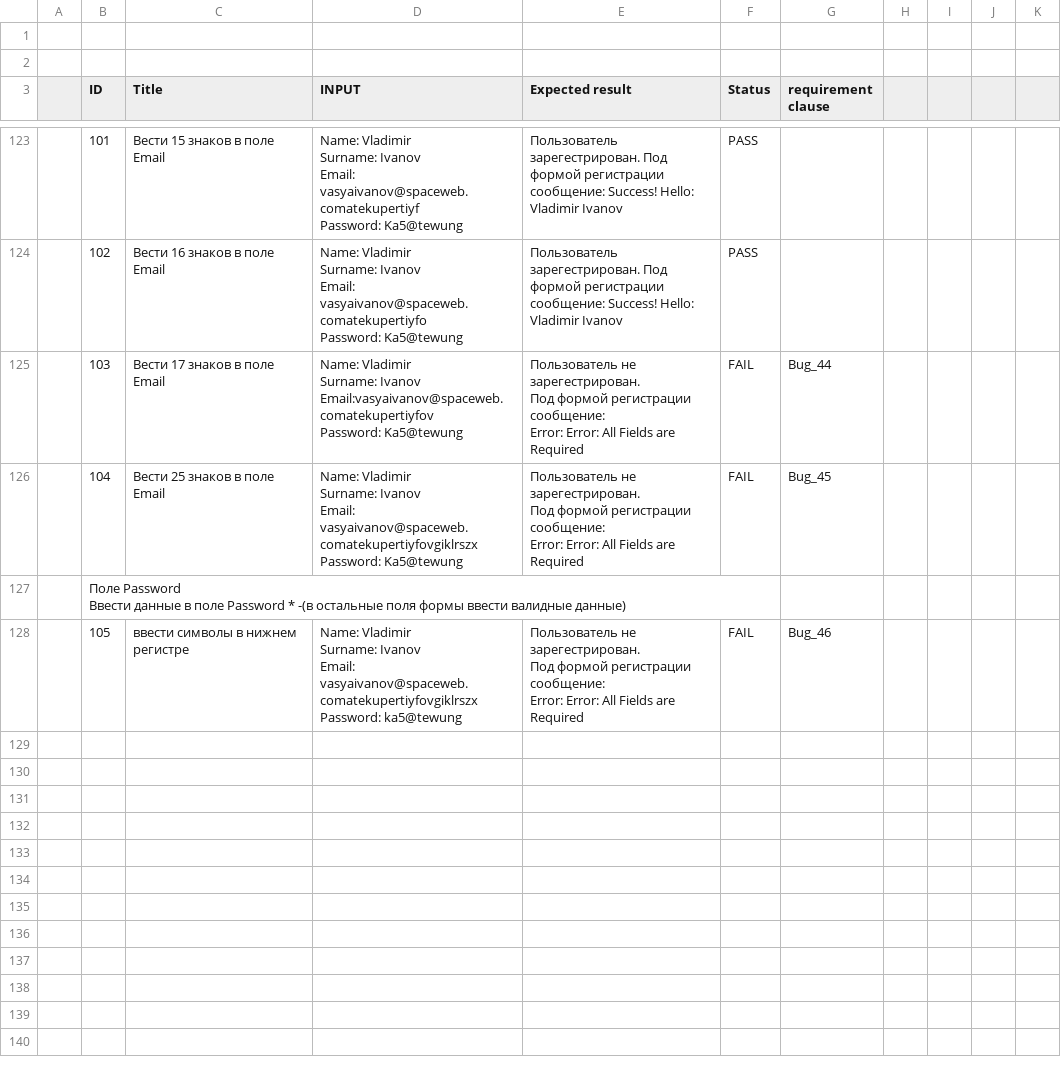
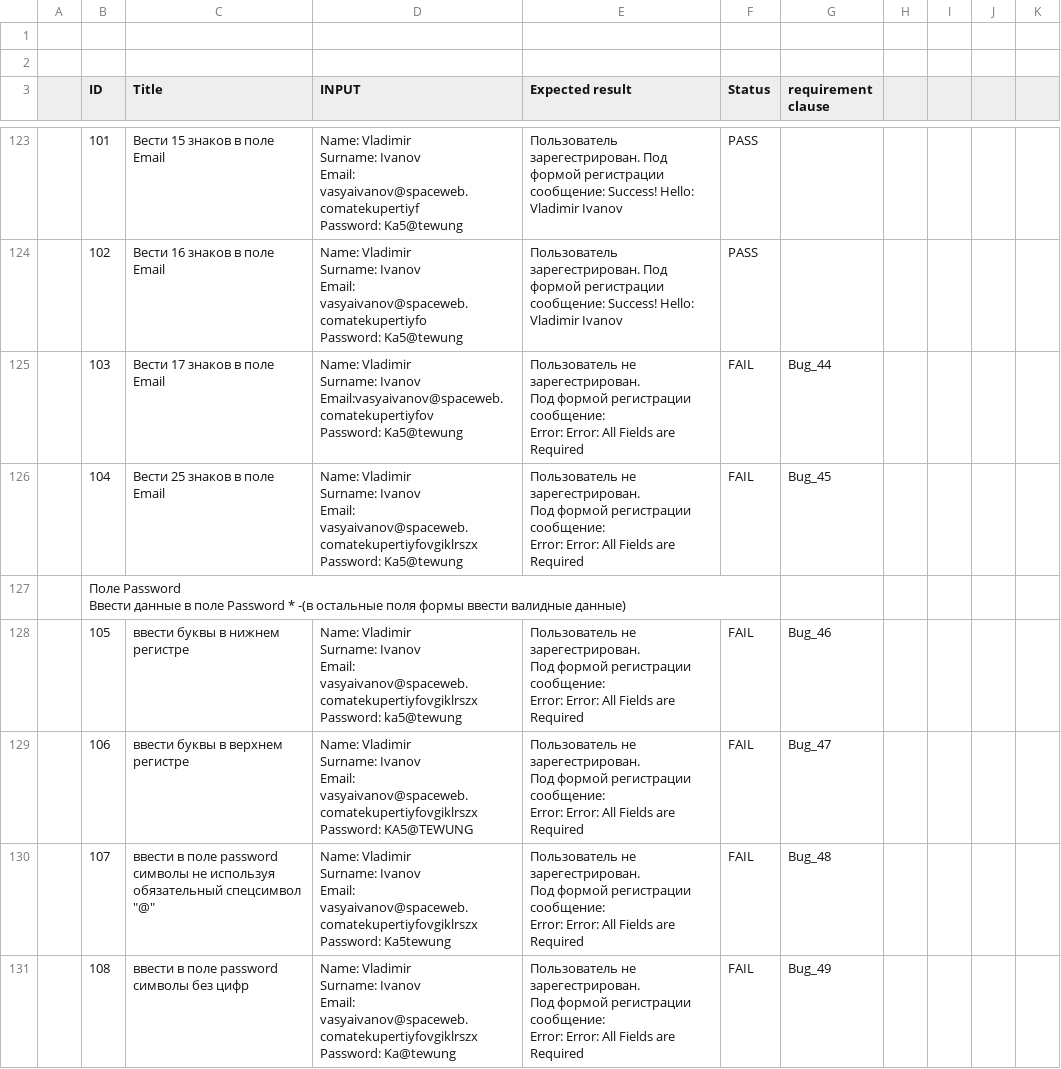
Before and after one commit to gogvyatkin/Group_27, a CSV file: CheckLists/Checklist_11.csv, drawn as a sheet; only a part is shown, gaps mark what is left out.

Commit message:
add three checks

```diff
--- a/CheckLists/Checklist_11.csv
+++ b/CheckLists/Checklist_11.csv
@@ -523,7 +523,25 @@ Error: Error: All Fields are Required",FAIL,Bug_45,,,,
 Ввести данные в поле Password * -(в остальные поля формы ввести валидные данные)",,,,,,,,,
-,105,ввести символы в нижнем регистре,"Name: Vladimir
-Surname: Ivanov
-Email: vasyaivanov@spaceweb.comatekupertiyfovgiklrszx
-Password: ka5@tewung","Пользователь не зарегестрирован.
-Под формой регистрации сообщение:
-Error: Error: All Fields are Required",FAIL,Bug_46,,,,
+,105,ввести буквы в нижнем регистре,"Name: Vladimir
+Surname: Ivanov
+Email: vasyaivanov@spaceweb.comatekupertiyfovgiklrszx
+Password: ka5@tewung","Пользователь не зарегестрирован.
+Под формой регистрации сообщение:
+Error: Error: All Fields are Required",FAIL,Bug_46,,,,
+,106,ввести буквы в верхнем регистре,"Name: Vladimir
+Surname: Ivanov
+Email: vasyaivanov@spaceweb.comatekupertiyfovgiklrszx
+Password: KA5@TEWUNG","Пользователь не зарегестрирован.
+Под формой регистрации сообщение:
+Error: Error: All Fields are Required",FAIL,Bug_47,,,,
+,107,"ввести в поле password символы не используя обязательный спецсимвол ""@""","Name: Vladimir
+Surname: Ivanov
+Email: vasyaivanov@spaceweb.comatekupertiyfovgiklrszx
+Password: Ka5tewung","Пользователь не зарегестрирован.
+Под формой регистрации сообщение:
+Error: Error: All Fields are Required",FAIL,Bug_48,,,,
+,108,ввести в поле password символы без цифр,"Name: Vladimir
+Surname: Ivanov
+Email: vasyaivanov@spaceweb.comatekupertiyfovgiklrszx
+Password: Ka@tewung","Пользователь не зарегестрирован.
+Под формой регистрации сообщение:
+Error: Error: All Fields are Required",FAIL,Bug_49,,,,
```
